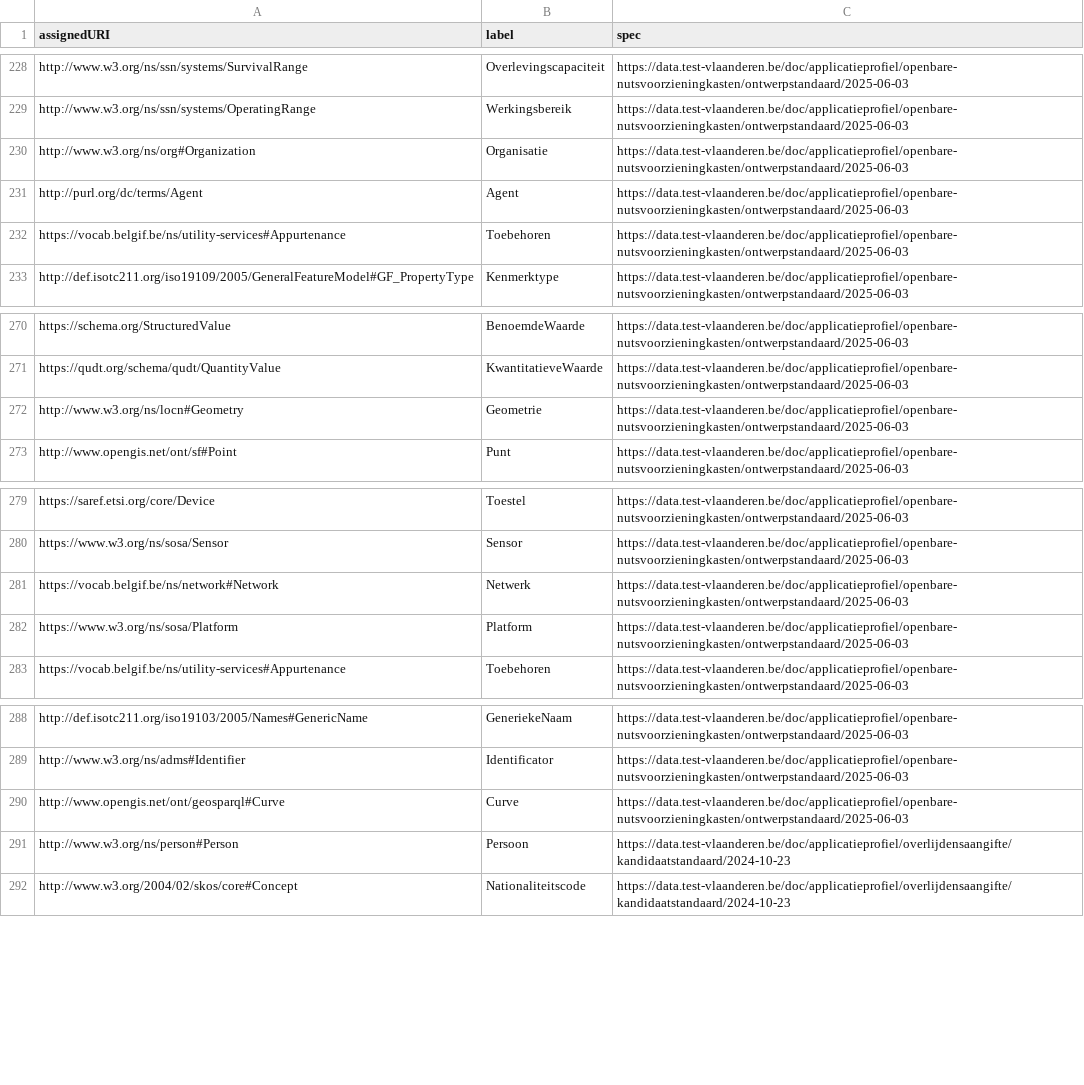
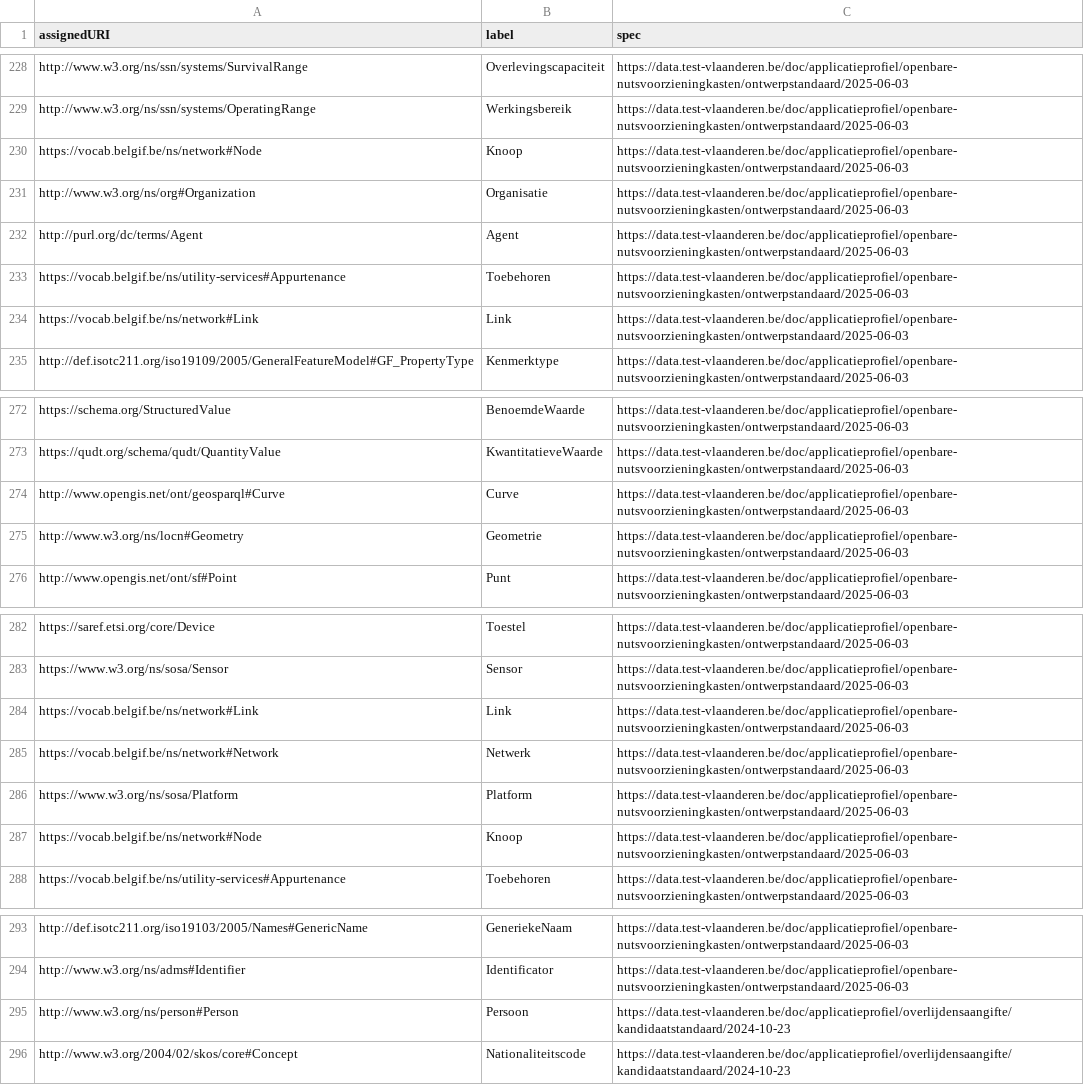
Before and after one commit to Informatievlaanderen/data.vlaanderen.be-statistics, a CSV file: root.externalclasses.ap.csv, drawn as a sheet; only a part is shown, gaps mark what is left out.

```diff
--- a/root.externalclasses.ap.csv
+++ b/root.externalclasses.ap.csv
@@ -229,2 +229,3 @@
 "http://www.w3.org/ns/ssn/systems/OperatingRange","Werkingsbereik","https://data.test-vlaanderen.be/doc/applicatieprofiel/openbare-nutsvoorzieningkasten/ontwerpstandaard/2025-06-03"
+"https://vocab.belgif.be/ns/network#Node","Knoop","https://data.test-vlaanderen.be/doc/applicatieprofiel/openbare-nutsvoorzieningkasten/ontwerpstandaard/2025-06-03"
 "http://www.w3.org/ns/org#Organization","Organisatie","https://data.test-vlaanderen.be/doc/applicatieprofiel/openbare-nutsvoorzieningkasten/ontwerpstandaard/2025-06-03"
@@ -232,2 +233,3 @@
 "https://vocab.belgif.be/ns/utility-services#Appurtenance","Toebehoren","https://data.test-vlaanderen.be/doc/applicatieprofiel/openbare-nutsvoorzieningkasten/ontwerpstandaard/2025-06-03"
+"https://vocab.belgif.be/ns/network#Link","Link","https://data.test-vlaanderen.be/doc/applicatieprofiel/openbare-nutsvoorzieningkasten/ontwerpstandaard/2025-06-03"
 "http://def.isotc211.org/iso19109/2005/GeneralFeatureModel#GF_PropertyType","Kenmerktype","https://data.test-vlaanderen.be/doc/applicatieprofiel/openbare-nutsvoorzieningkasten/ontwerpstandaard/2025-06-03"
@@ -271,2 +273,3 @@
 "https://qudt.org/schema/qudt/QuantityValue","KwantitatieveWaarde","https://data.test-vlaanderen.be/doc/applicatieprofiel/openbare-nutsvoorzieningkasten/ontwerpstandaard/2025-06-03"
+"http://www.opengis.net/ont/geosparql#Curve","Curve","https://data.test-vlaanderen.be/doc/applicatieprofiel/openbare-nutsvoorzieningkasten/ontwerpstandaard/2025-06-03"
 "http://www.w3.org/ns/locn#Geometry","Geometrie","https://data.test-vlaanderen.be/doc/applicatieprofiel/openbare-nutsvoorzieningkasten/ontwerpstandaard/2025-06-03"
@@ -280,4 +283,6 @@
 "https://www.w3.org/ns/sosa/Sensor","Sensor","https://data.test-vlaanderen.be/doc/applicatieprofiel/openbare-nutsvoorzieningkasten/ontwerpstandaard/2025-06-03"
+"https://vocab.belgif.be/ns/network#Link","Link","https://data.test-vlaanderen.be/doc/applicatieprofiel/openbare-nutsvoorzieningkasten/ontwerpstandaard/2025-06-03"
 "https://vocab.belgif.be/ns/network#Network","Netwerk","https://data.test-vlaanderen.be/doc/applicatieprofiel/openbare-nutsvoorzieningkasten/ontwerpstandaard/2025-06-03"
 "https://www.w3.org/ns/sosa/Platform","Platform","https://data.test-vlaanderen.be/doc/applicatieprofiel/openbare-nutsvoorzieningkasten/ontwerpstandaard/2025-06-03"
+"https://vocab.belgif.be/ns/network#Node","Knoop","https://data.test-vlaanderen.be/doc/applicatieprofiel/openbare-nutsvoorzieningkasten/ontwerpstandaard/2025-06-03"
 "https://vocab.belgif.be/ns/utility-services#Appurtenance","Toebehoren","https://data.test-vlaanderen.be/doc/applicatieprofiel/openbare-nutsvoorzieningkasten/ontwerpstandaard/2025-06-03"
@@ -289,3 +294,2 @@
 "http://www.w3.org/ns/adms#Identifier","Identificator","https://data.test-vlaanderen.be/doc/applicatieprofiel/openbare-nutsvoorzieningkasten/ontwerpstandaard/2025-06-03"
-"http://www.opengis.net/ont/geosparql#Curve","Curve","https://data.test-vlaanderen.be/doc/applicatieprofiel/openbare-nutsvoorzieningkasten/ontwerpstandaard/2025-06-03"
 "http://www.w3.org/ns/person#Person","Persoon","https://data.test-vlaanderen.be/doc/applicatieprofiel/overlijdensaangifte/kandidaatstandaard/2024-10-23"
```
Also changed, not shown: root.classes.ap.csv, 12 other files.
